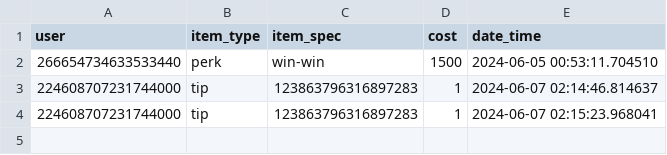
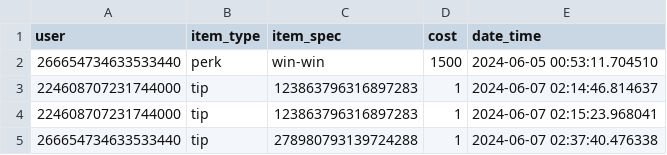
Before and after one commit to Teskedsgubben/inhousebot, a CSV file: transactions.csv, drawn as a sheet.

Commit message:
auto_data_backup

```diff
--- a/transactions.csv
+++ b/transactions.csv
@@ -4 +4,2 @@ user,item_type,item_spec,cost,date_time
 224608707231744000,tip,123863796316897283,1,2024-06-07 02:15:23.968041
+266654734633533440,tip,278980793139724288,1,2024-06-07 02:37:40.476338
```
Also changed, not shown: 2 other files.
